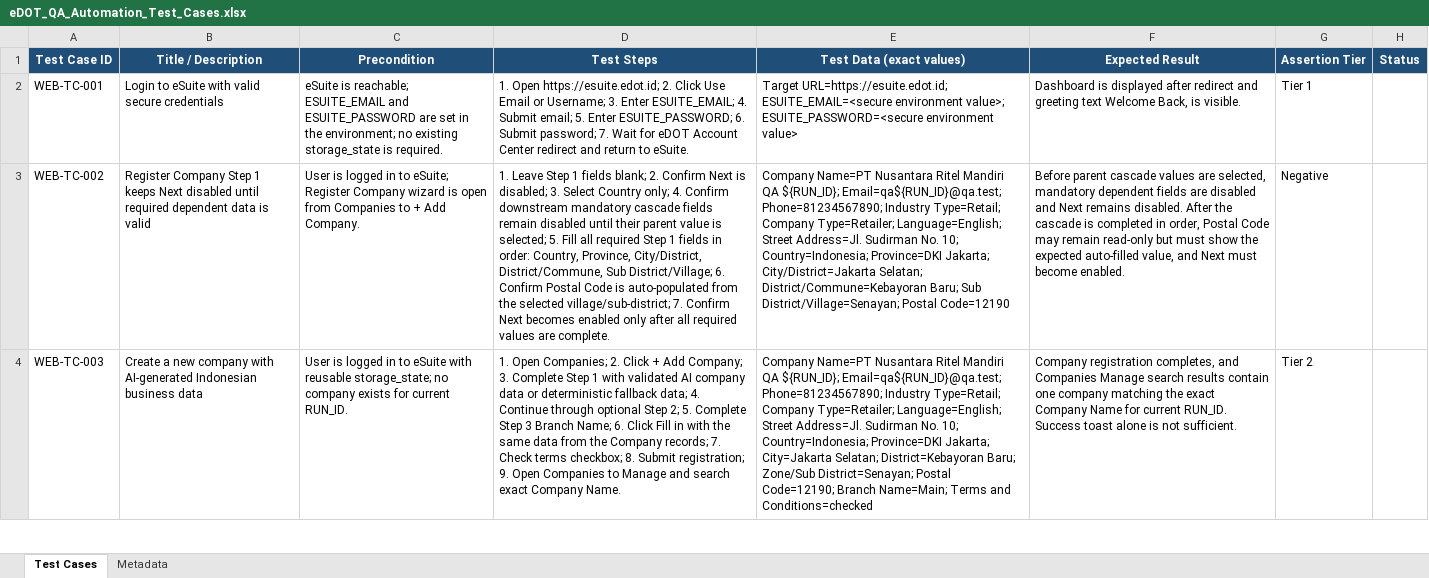
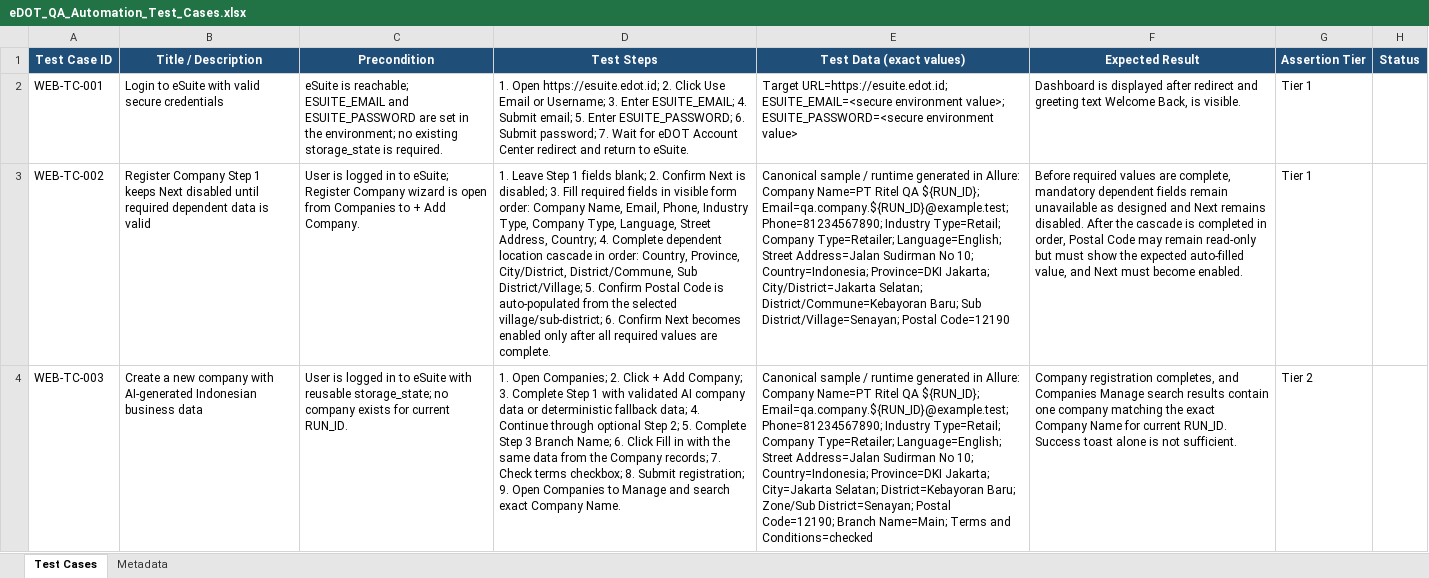
Before and after one commit to RyanHidayat96/eDotTest, an Excel workbook: test_cases/eDOT_QA_Automation_Test_Cases.xlsx, sheet Test Cases, drawn as a sheet; only a part is shown; values as stored, in another font and other column widths than the file's, no borders; the diff covers the shown part only; the diff names each change by its address in the sheet, - before the commit and + after, or states it on an @@ line.

Commit message:
feat: update test case IDs and add additional test case tags for consistency in manual test cases

```diff
--- a/test_cases/eDOT_QA_Automation_Test_Cases.xlsx (sheet Test Cases)
+++ b/test_cases/eDOT_QA_Automation_Test_Cases.xlsx (sheet Test Cases)
-D3 (Test Steps): …disabled; 3. Select Country only; 4. Confirm downstream mandatory cascade fields remain disabled until their parent value is selected; 5. Fill all required Step 1 fields in order: Country, Province, City/District, District/Commune, Sub District/Village; 6. Confirm Postal Code is auto-populated from the selected village/sub-district; 7. Confirm Next…
+D3 (Test Steps): …disabled; 3. Fill required fields in visible form order: Company Name, Email, Phone, Industry Type, Company Type, Language, Street Address, Country; 4. Complete dependent location cascade in order: Country, Province, City/District, District/Commune, Sub District/Village; 5. Confirm Postal Code is auto-populated from the selected village/sub-district; 6. Confirm Next…
-E3 (Test Data (exact values)): Company Name=PT Nusantara Ritel Mandiri QA ${RUN_ID}; Email=qa${RUN_ID}@qa.test; Phone=81234567890; Industry Type=Retail; Company Type=Retailer; Language=English; Street Address=Jl. Sudirman No. 10; Country=Indonesia;…
+E3 (Test Data (exact values)): Canonical sample / runtime generated in Allure: Company Name=PT Ritel QA ${RUN_ID}; Email=qa.company.${RUN_ID}@example.test; Phone=81234567890; Industry Type=Retail; Company Type=Retailer; Language=English; Street Address=Jalan Sudirman No 10; Country=Indonesia;…
-F3 (Expected Result): Before parent cascade values are selected, mandatory dependent fields are disabled and Next…
+F3 (Expected Result): Before required values are complete, mandatory dependent fields remain unavailable as designed and Next…
-G3 (Assertion Tier): Negative
+G3 (Assertion Tier): Tier 1
-E4 (Test Data (exact values)): Company Name=PT Nusantara Ritel Mandiri QA ${RUN_ID}; Email=qa${RUN_ID}@qa.test; Phone=81234567890; Industry Type=Retail; Company Type=Retailer; Language=English; Street Address=Jl. Sudirman No. 10; Country=Indonesia;…
+E4 (Test Data (exact values)): Canonical sample / runtime generated in Allure: Company Name=PT Ritel QA ${RUN_ID}; Email=qa.company.${RUN_ID}@example.test; Phone=81234567890; Industry Type=Retail; Company Type=Retailer; Language=English; Street Address=Jalan Sudirman No 10; Country=Indonesia;…
```
Also changed, not shown: 7 edited cells elsewhere in this sheet, 4 other files.
